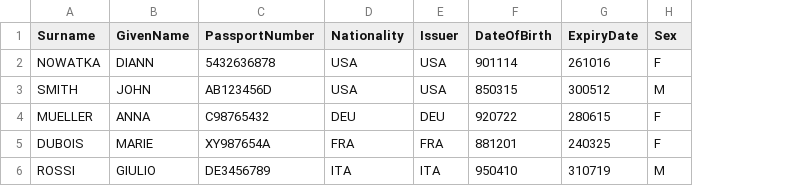
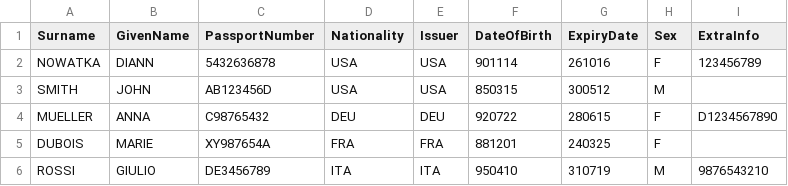
Before and after one commit to hieunguyen2604/mrz-tool, a CSV file: sample-data.csv, drawn as a sheet; the diff names each change by its address in the sheet, - before the commit and + after, or states it on an @@ line.

Commit message:
feat: add Extra Info field and fix MRZ Line 2 standard compliance

```diff
--- a/sample-data.csv
+++ b/sample-data.csv
+column I (ExtraInfo), rows 2-6: 123456789 |  | D1234567890 |  | 9876543210
```
Also changed, not shown: 7 other files.
